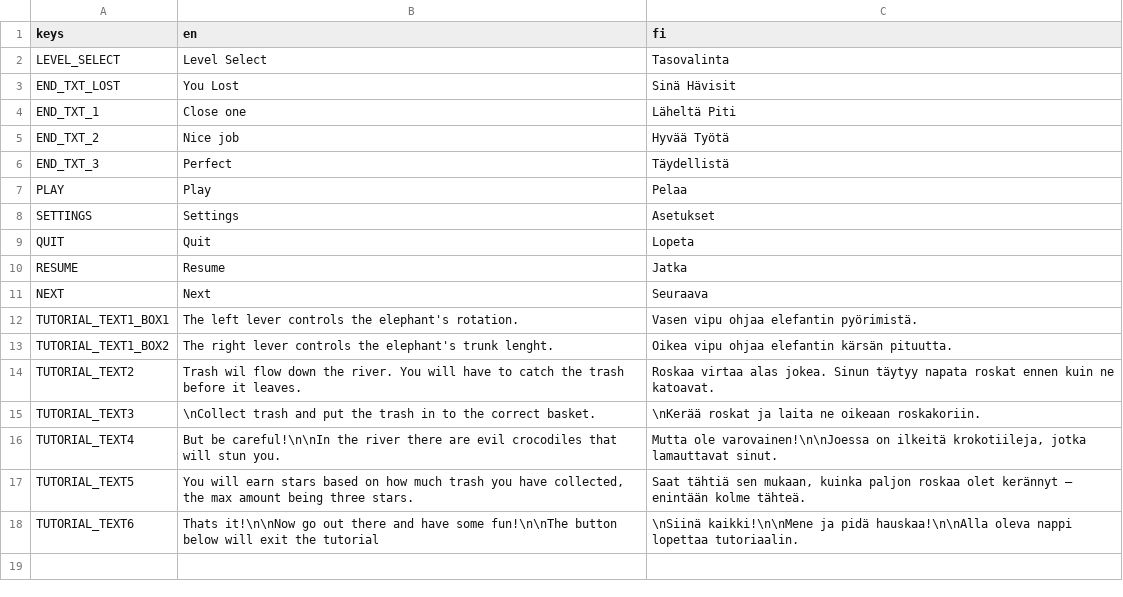
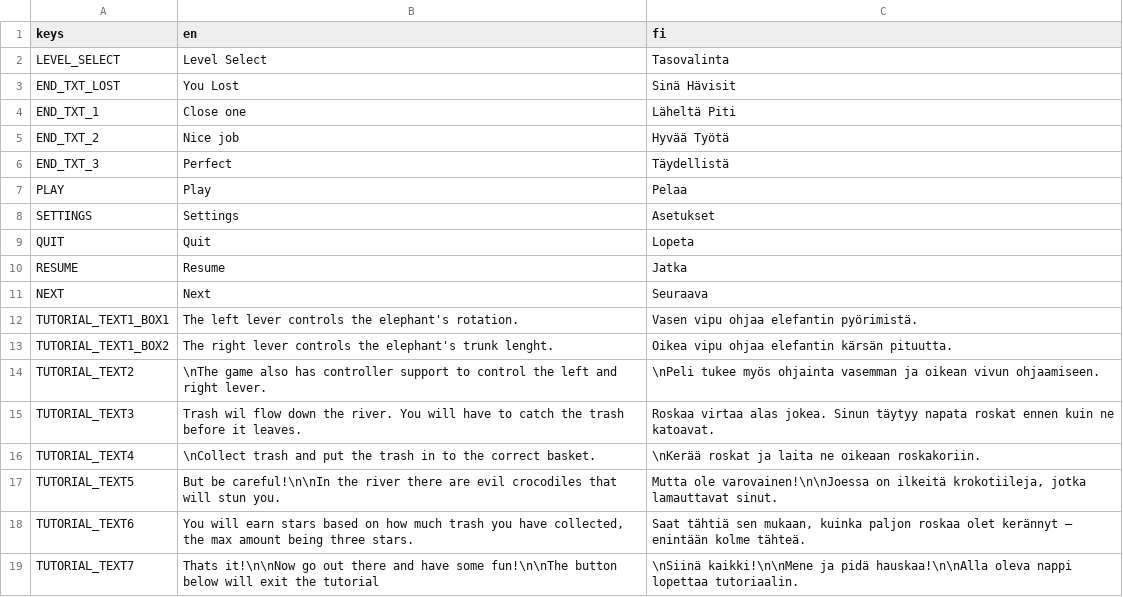
Before and after one commit to Funguy-Games/elephant-crossing, a CSV file: translation.csv, drawn as a sheet.

Commit message:
Extra tutorial scene

```diff
--- a/translation.csv
+++ b/translation.csv
@@ -13,6 +13,7 @@ TUTORIAL_TEXT1_BOX1;The left lever controls the elephant's rotation.;Vasen vipu
 TUTORIAL_TEXT1_BOX2;The right lever controls the elephant's trunk lenght.;Oikea vipu ohjaa elefantin kärsän pituutta.
-TUTORIAL_TEXT2;Trash wil flow down the river. You will have to catch the trash before it leaves.;Roskaa virtaa alas jokea. Sinun täytyy napata roskat ennen kuin ne katoavat.
-TUTORIAL_TEXT3;\nCollect trash and put the trash in to the correct basket.;\nKerää roskat ja laita ne oikeaan roskakoriin.
-TUTORIAL_TEXT4;But be careful!\n\nIn the river there are evil crocodiles that will stun you.;Mutta ole varovainen!\n\nJoessa on ilkeitä krokotiileja, jotka lamauttavat sinut.
-TUTORIAL_TEXT5;You will earn stars based on how much trash you have collected, the max amount being three stars.;Saat tähtiä sen mukaan, kuinka paljon roskaa olet kerännyt – enintään kolme tähteä.
-TUTORIAL_TEXT6;Thats it!\n\nNow go out there and have some fun!\n\nThe button below will exit the tutorial;\nSiinä kaikki!\n\nMene ja pidä hauskaa!\n\nAlla oleva nappi lopettaa tutoriaalin.
+TUTORIAL_TEXT2;\nThe game also has controller support to control the left and right lever.;\nPeli tukee myös ohjainta vasemman ja oikean vivun ohjaamiseen.
+TUTORIAL_TEXT3;Trash wil flow down the river. You will have to catch the trash before it leaves.;Roskaa virtaa alas jokea. Sinun täytyy napata roskat ennen kuin ne katoavat.
+TUTORIAL_TEXT4;\nCollect trash and put the trash in to the correct basket.;\nKerää roskat ja laita ne oikeaan roskakoriin.
+TUTORIAL_TEXT5;But be careful!\n\nIn the river there are evil crocodiles that will stun you.;Mutta ole varovainen!\n\nJoessa on ilkeitä krokotiileja, jotka lamauttavat sinut.
+TUTORIAL_TEXT6;You will earn stars based on how much trash you have collected, the max amount being three stars.;Saat tähtiä sen mukaan, kuinka paljon roskaa olet kerännyt – enintään kolme tähteä.
+TUTORIAL_TEXT7;Thats it!\n\nNow go out there and have some fun!\n\nThe button below will exit the tutorial;\nSiinä kaikki!\n\nMene ja pidä hauskaa!\n\nAlla oleva nappi lopettaa tutoriaalin.
```
Also changed, not shown: 7 other files.
